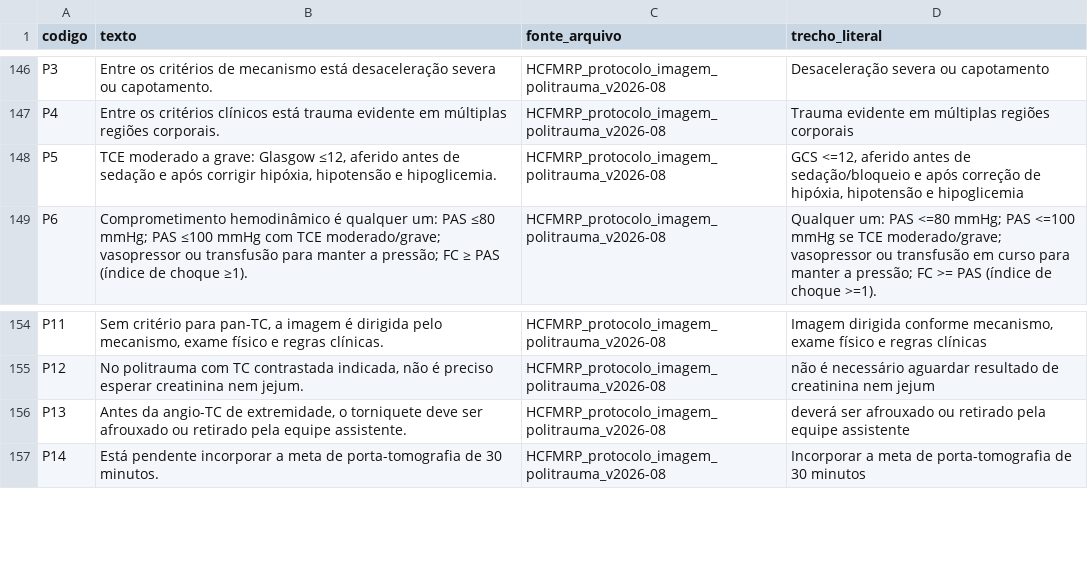
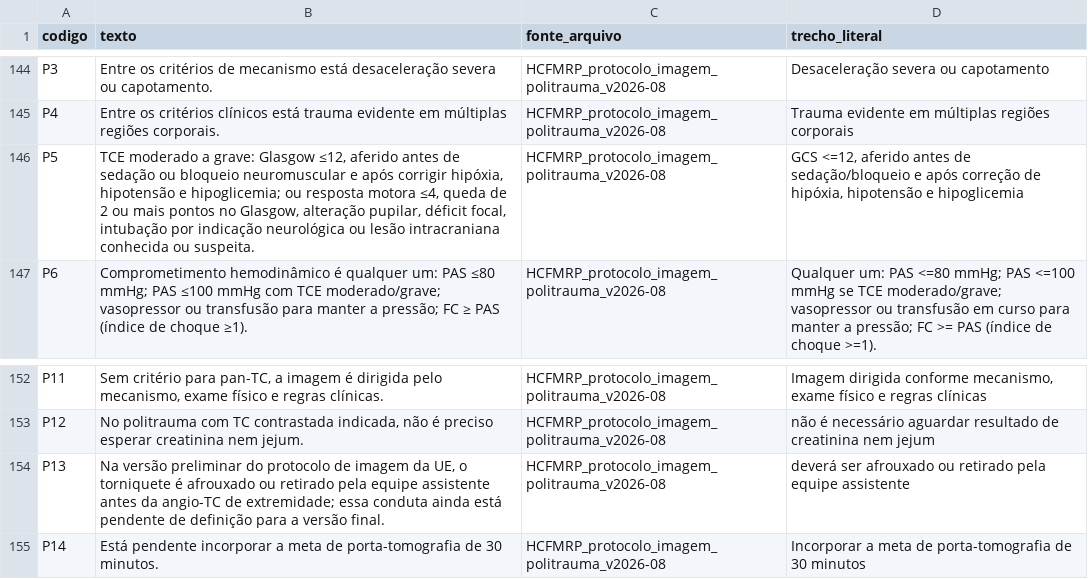
Before and after one commit to japtenani-a11y/Curso-UE, a CSV file: conteudo/T001/afirmacoes.csv, drawn as a sheet; only a part is shown, gaps mark what is left out; the diff covers the shown part only.

```diff
--- a/conteudo/T001/afirmacoes.csv
+++ b/conteudo/T001/afirmacoes.csv
@@ -147,3 +145,3 @@ P3;Entre os critérios de mecanismo está desaceleração severa ou capotamento.
 P4;Entre os critérios clínicos está trauma evidente em múltiplas regiões corporais.;HCFMRP_protocolo_imagem_politrauma_v2026-08;Trauma evidente em múltiplas regiões corporais
-P5;TCE moderado a grave: Glasgow ≤12, aferido antes de sedação e após corrigir hipóxia, hipotensão e hipoglicemia.;HCFMRP_protocolo_imagem_politrauma_v2026-08;GCS <=12, aferido antes de sedação/bloqueio e após correção de hipóxia, hipotensão e hipoglicemia
+P5;"TCE moderado a grave: Glasgow ≤12, aferido antes de sedação ou bloqueio neuromuscular e após corrigir hipóxia, hipotensão e hipoglicemia; ou resposta motora ≤4, queda de 2 ou mais pontos no Glasgow, alteração pupilar, déficit focal, intubação por indicação neurológica ou lesão intracraniana conhecida ou suspeita.";HCFMRP_protocolo_imagem_politrauma_v2026-08;GCS <=12, aferido antes de sedação/bloqueio e após correção de hipóxia, hipotensão e hipoglicemia
 P6;"Comprometimento hemodinâmico é qualquer um: PAS ≤80 mmHg; PAS ≤100 mmHg com TCE moderado/grave; vasopressor ou transfusão para manter a pressão; FC ≥ PAS (índice de choque ≥1).";HCFMRP_protocolo_imagem_politrauma_v2026-08;"Qualquer um: PAS <=80 mmHg; PAS <=100 mmHg se TCE moderado/grave; vasopressor ou transfusão em curso para manter a pressão; FC >= PAS (índice de choque >=1)."
@@ -155,3 +153,3 @@ P11;Sem critério para pan-TC, a imagem é dirigida pelo mecanismo, exame físic
 P12;No politrauma com TC contrastada indicada, não é preciso esperar creatinina nem jejum.;HCFMRP_protocolo_imagem_politrauma_v2026-08;não é necessário aguardar resultado de creatinina nem jejum
-P13;Antes da angio-TC de extremidade, o torniquete deve ser afrouxado ou retirado pela equipe assistente.;HCFMRP_protocolo_imagem_politrauma_v2026-08;deverá ser afrouxado ou retirado pela equipe assistente
+P13;"Na versão preliminar do protocolo de imagem da UE, o torniquete é afrouxado ou retirado pela equipe assistente antes da angio-TC de extremidade; essa conduta ainda está pendente de definição para a versão final.";HCFMRP_protocolo_imagem_politrauma_v2026-08;deverá ser afrouxado ou retirado pela equipe assistente
 P14;Está pendente incorporar a meta de porta-tomografia de 30 minutos.;HCFMRP_protocolo_imagem_politrauma_v2026-08;Incorporar a meta de porta-tomografia de 30 minutos
```
Also changed, not shown: 7 added rows, 2 removed rows and 11 edited cells elsewhere in this file, 23 other files.
